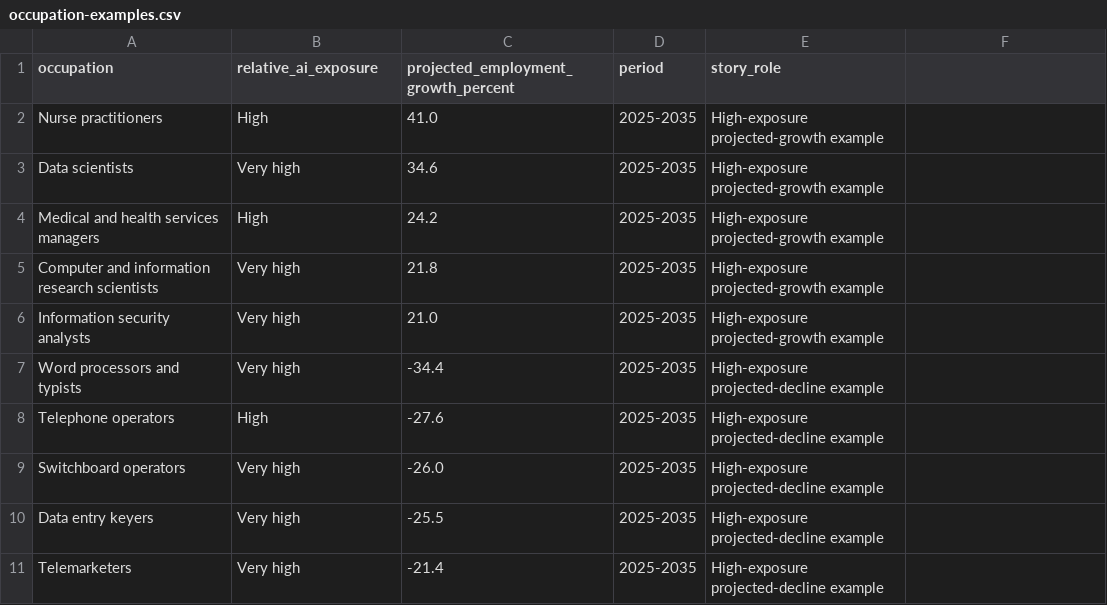
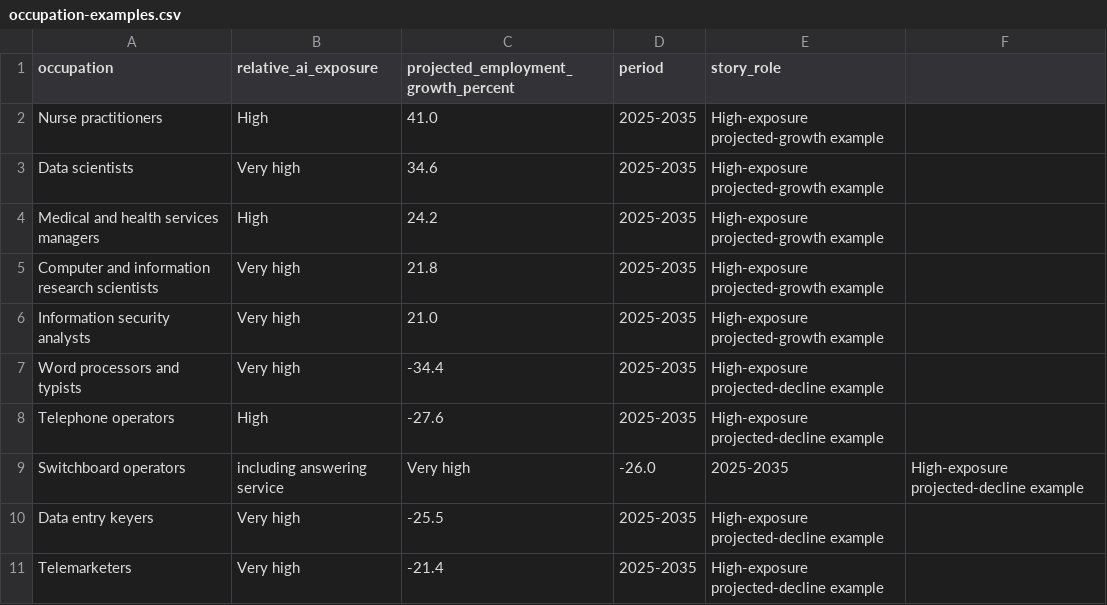
Before and after one commit to legiaman74-gif/ai-economy-2026, a CSV file: data/occupation-examples.csv, drawn as a sheet.

Commit message:
Clarify BLS labels and projection language

```diff
--- a/data/occupation-examples.csv
+++ b/data/occupation-examples.csv
@@ -8,3 +8,3 @@ Word processors and typists,Very high,-34.4,2025-2035,High-exposure projected-de
 Telephone operators,High,-27.6,2025-2035,High-exposure projected-decline example
-Switchboard operators,Very high,-26.0,2025-2035,High-exposure projected-decline example
+Switchboard operators, including answering service,Very high,-26.0,2025-2035,High-exposure projected-decline example
 Data entry keyers,Very high,-25.5,2025-2035,High-exposure projected-decline example
```
